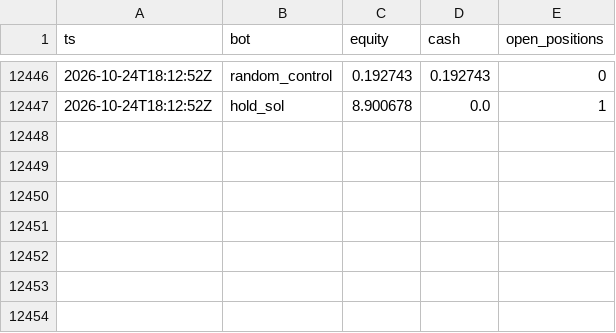
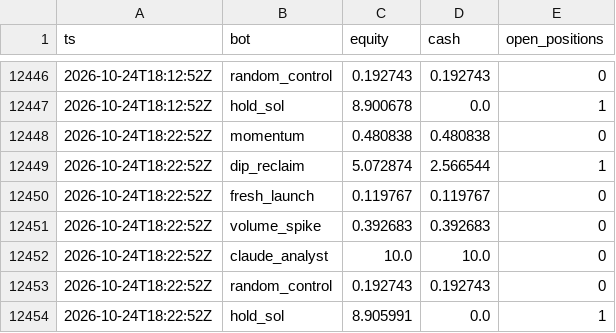
Before and after one commit to Stolls32/quant-lab, a CSV file: data/crypto/equity.csv, drawn as a sheet; only a part is shown, gaps mark what is left out.

```diff
--- a/data/crypto/equity.csv
+++ b/data/crypto/equity.csv
@@ -12447 +12447,8 @@ ts,bot,equity,cash,open_positions
 2026-10-24T18:12:52Z,hold_sol,8.900678,0.0,1
+2026-10-24T18:22:52Z,momentum,0.480838,0.480838,0
+2026-10-24T18:22:52Z,dip_reclaim,5.072874,2.566544,1
+2026-10-24T18:22:52Z,fresh_launch,0.119767,0.119767,0
+2026-10-24T18:22:52Z,volume_spike,0.392683,0.392683,0
+2026-10-24T18:22:52Z,claude_analyst,10.0,10.0,0
+2026-10-24T18:22:52Z,random_control,0.192743,0.192743,0
+2026-10-24T18:22:52Z,hold_sol,8.905991,0.0,1
```
Also changed, not shown: 3 other files.
